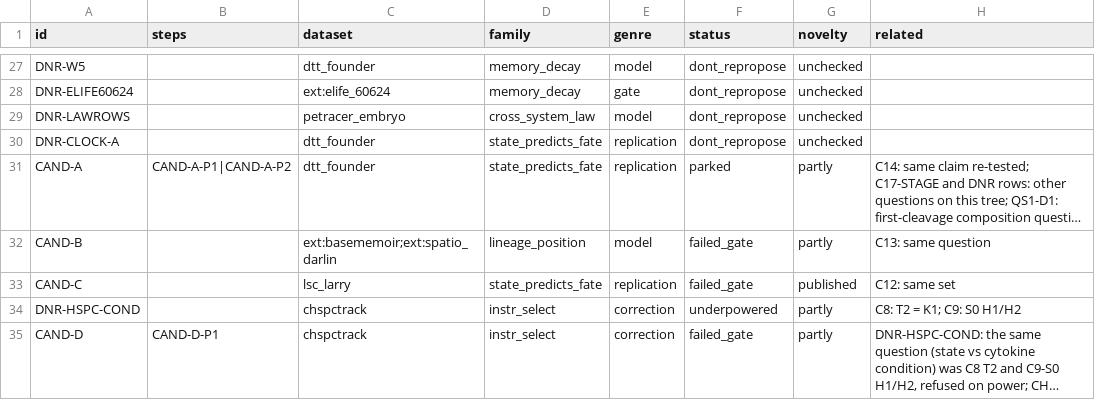
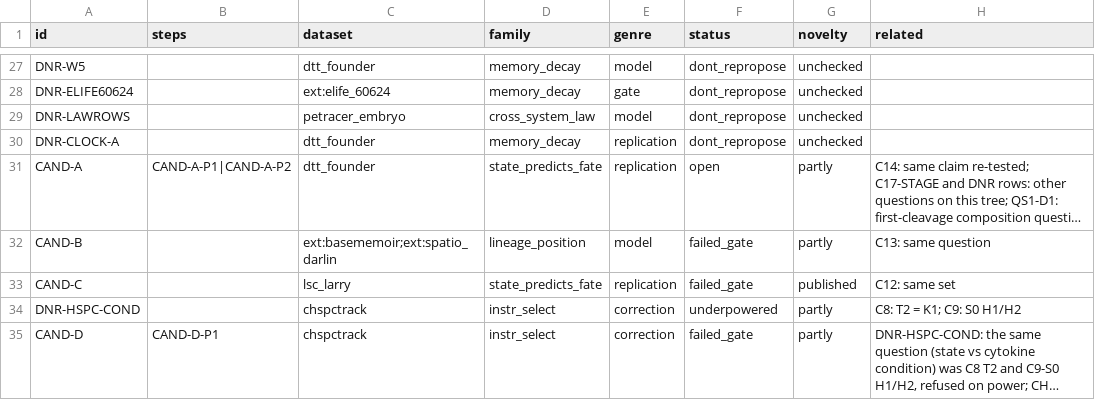
Before and after one commit to krenusz/cellware, a TSV file: experiments/COVERAGE.tsv, drawn as a sheet; only a part is shown, gaps mark what is left out; long unchanged cells end in …; the diff names each change by its address in the sheet, - before the commit and + after, or states it on an @@ line.

```diff
--- a/experiments/COVERAGE.tsv
+++ b/experiments/COVERAGE.tsv
-D30 (family): state_predicts_fate
+D30 (family): memory_decay
-F31 (status): parked
+F31 (status): open
```
